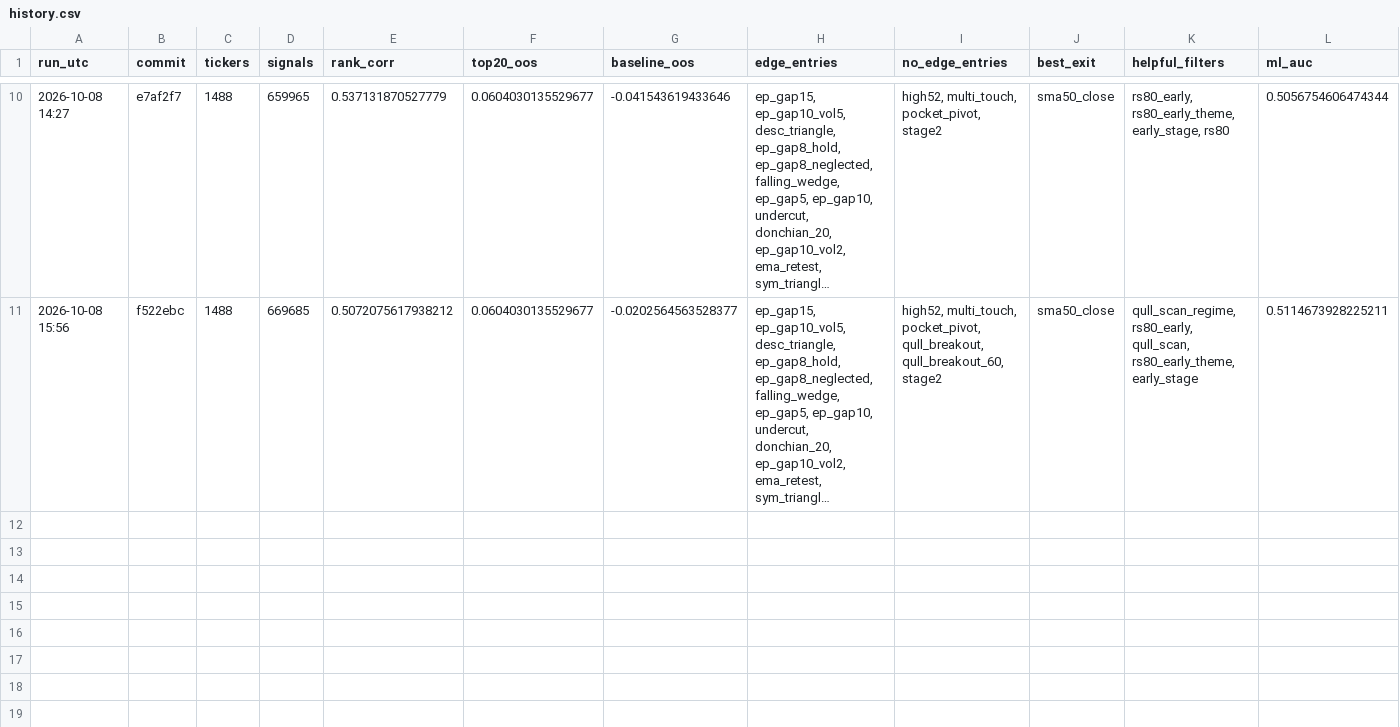
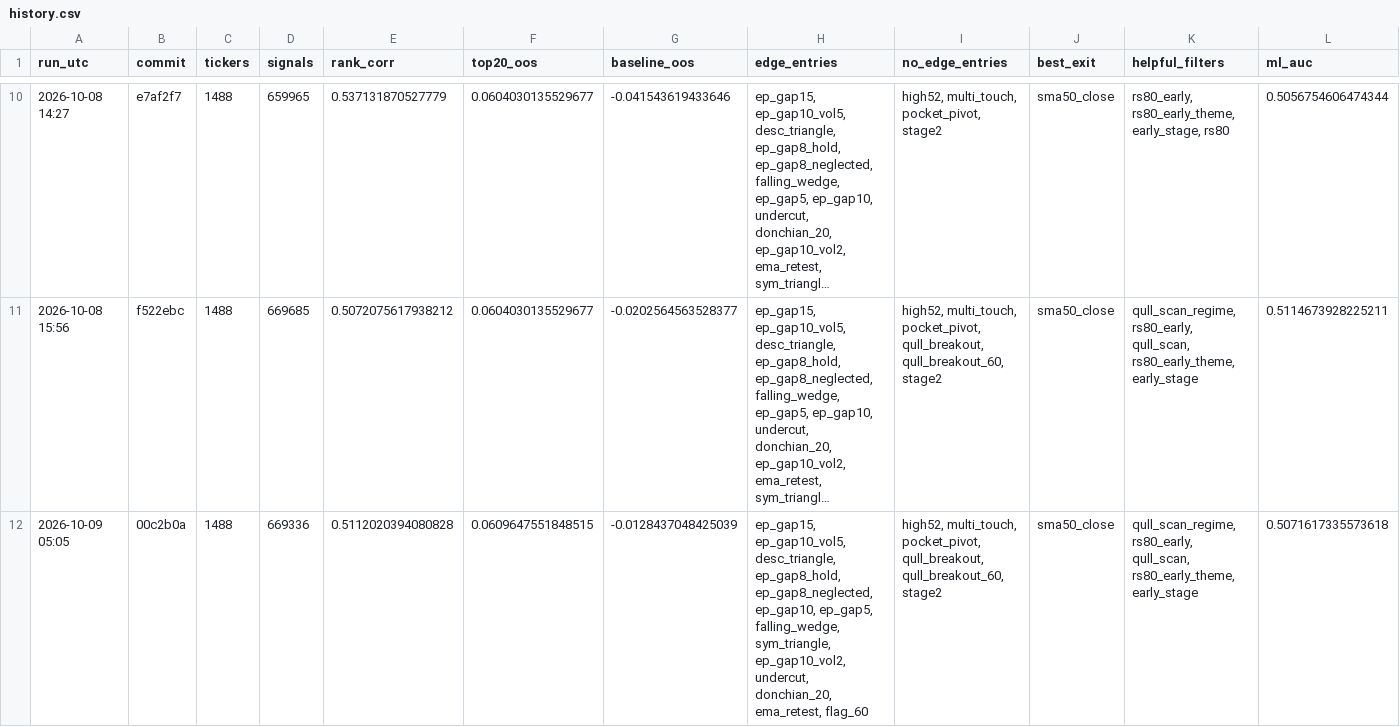
Before and after one commit to tim033976-cmd/ml-algo, a CSV file: results/history.csv, drawn as a sheet; only a part is shown, gaps mark what is left out; long unchanged cells end in …; rows hold the shown columns only; the diff names each change by its address in the sheet, - before the commit and + after, or states it on an @@ line.

Commit message:
Research results 2026-10-09 [skip ci]

```diff
--- a/results/history.csv
+++ b/results/history.csv
+row 12: 2026-10-09 05:05 | 00c2b0a | 1488 | 669336 | 0.5112020394080828 | 0.0609647551848515 | -0.0128437048425039 | ep_gap15, ep_gap10_vol5, desc_triangle, ep_gap8_hold, ep_gap8_neglected, ep_gap10, ep_gap5, falling_wedge, sym_triangle, ep_gap10_vol2, undercut, donchian_20, ema_retest, flag_60 | high52, multi_touch, pocket_pivot, qull_breakout, qull_breakout_60, stage2 | sma50_close | qull_scan_regime, rs80_early, qull_scan, rs80_early_theme, early_stage | 0.5071617335573618
```
Also changed, not shown: results/entry_summary.csv, results/ml_importance.csv, 20 other files.
